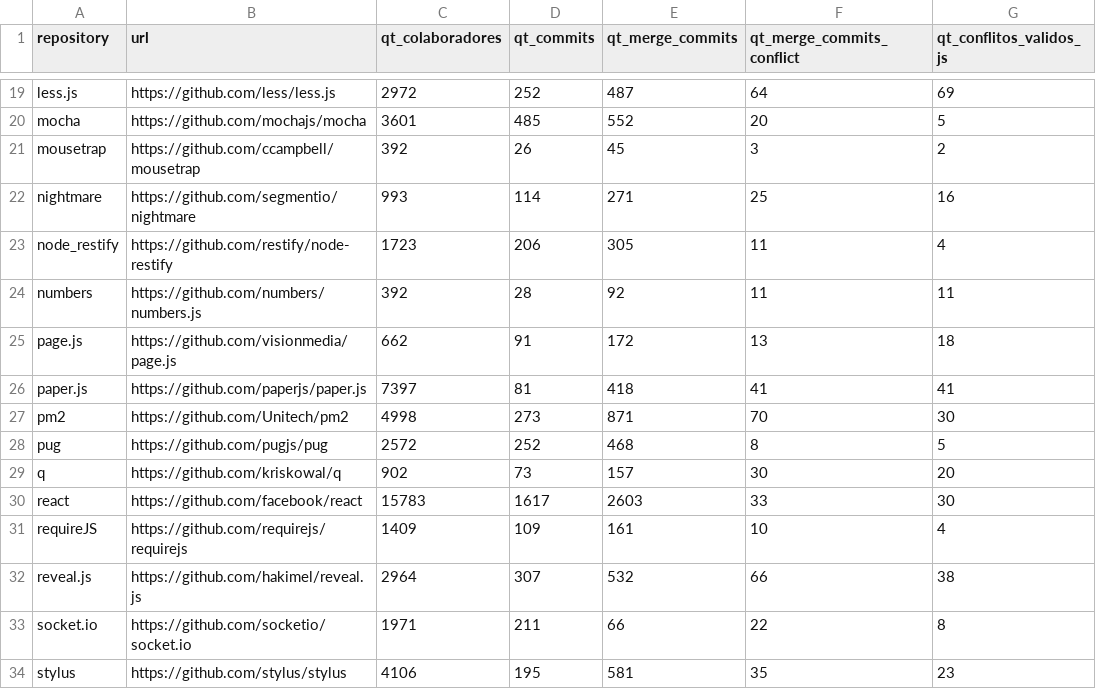
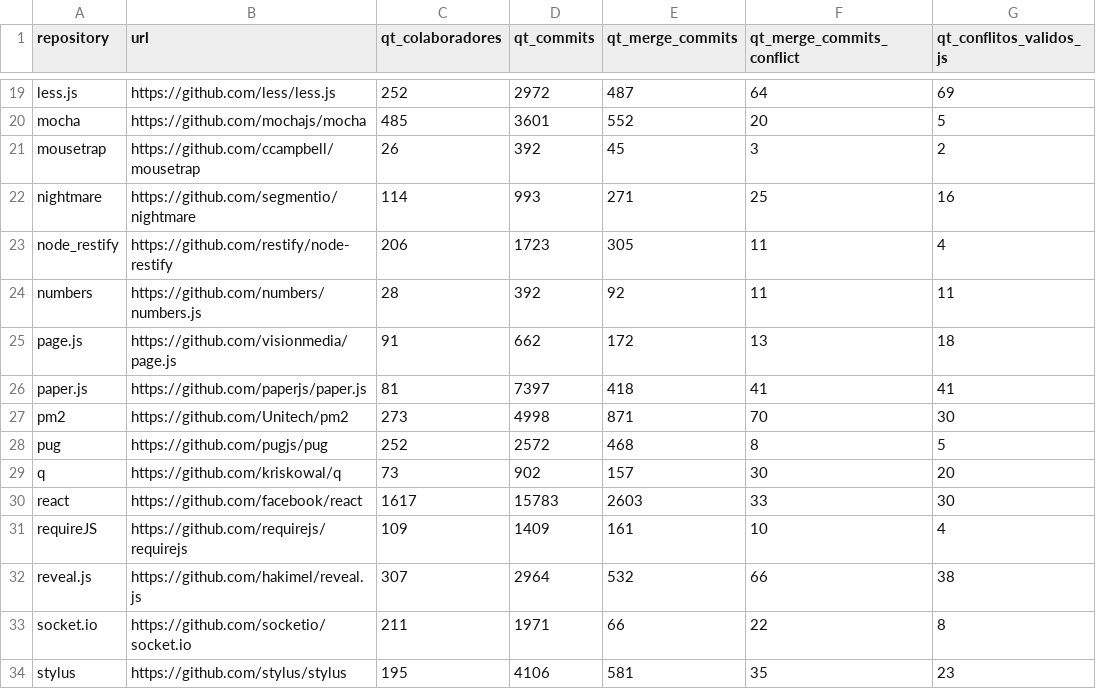
Before and after one commit to joseglauberbo/sbes-2023, a CSV file: geral_data.csv, drawn as a sheet; only a part is shown, gaps mark what is left out; the diff covers the shown part only; the diff names each change by its address in the sheet, - before the commit and + after, or states it on an @@ line.

```diff
--- a/geral_data.csv
+++ b/geral_data.csv
-C19 (qt_colaboradores): 2972
+C19 (qt_colaboradores): 252
-D19 (qt_commits): 252
+D19 (qt_commits): 2972
-C20 (qt_colaboradores): 3601
+C20 (qt_colaboradores): 485
-D20 (qt_commits): 485
+D20 (qt_commits): 3601
-C21 (qt_colaboradores): 392
+C21 (qt_colaboradores): 26
-D21 (qt_commits): 26
+D21 (qt_commits): 392
-C22 (qt_colaboradores): 993
+C22 (qt_colaboradores): 114
-D22 (qt_commits): 114
+D22 (qt_commits): 993
-C23 (qt_colaboradores): 1723
+C23 (qt_colaboradores): 206
-D23 (qt_commits): 206
+D23 (qt_commits): 1723
-C24 (qt_colaboradores): 392
+C24 (qt_colaboradores): 28
-D24 (qt_commits): 28
+D24 (qt_commits): 392
-C25 (qt_colaboradores): 662
+C25 (qt_colaboradores): 91
-D25 (qt_commits): 91
+D25 (qt_commits): 662
-C26 (qt_colaboradores): 7397
+C26 (qt_colaboradores): 81
-D26 (qt_commits): 81
+D26 (qt_commits): 7397
-C27 (qt_colaboradores): 4998
+C27 (qt_colaboradores): 273
-D27 (qt_commits): 273
+D27 (qt_commits): 4998
-C28 (qt_colaboradores): 2572
+C28 (qt_colaboradores): 252
-D28 (qt_commits): 252
+D28 (qt_commits): 2572
-C29 (qt_colaboradores): 902
+C29 (qt_colaboradores): 73
-D29 (qt_commits): 73
+D29 (qt_commits): 902
-C30 (qt_colaboradores): 15783
+C30 (qt_colaboradores): 1617
-D30 (qt_commits): 1617
+D30 (qt_commits): 15783
-C31 (qt_colaboradores): 1409
+C31 (qt_colaboradores): 109
-D31 (qt_commits): 109
+D31 (qt_commits): 1409
-C32 (qt_colaboradores): 2964
+C32 (qt_colaboradores): 307
-D32 (qt_commits): 307
+D32 (qt_commits): 2964
-C33 (qt_colaboradores): 1971
+C33 (qt_colaboradores): 211
-D33 (qt_commits): 211
+D33 (qt_commits): 1971
-C34 (qt_colaboradores): 4106
+C34 (qt_colaboradores): 195
-D34 (qt_commits): 195
+D34 (qt_commits): 4106
```
Also changed, not shown: 66 edited cells elsewhere in this file.
